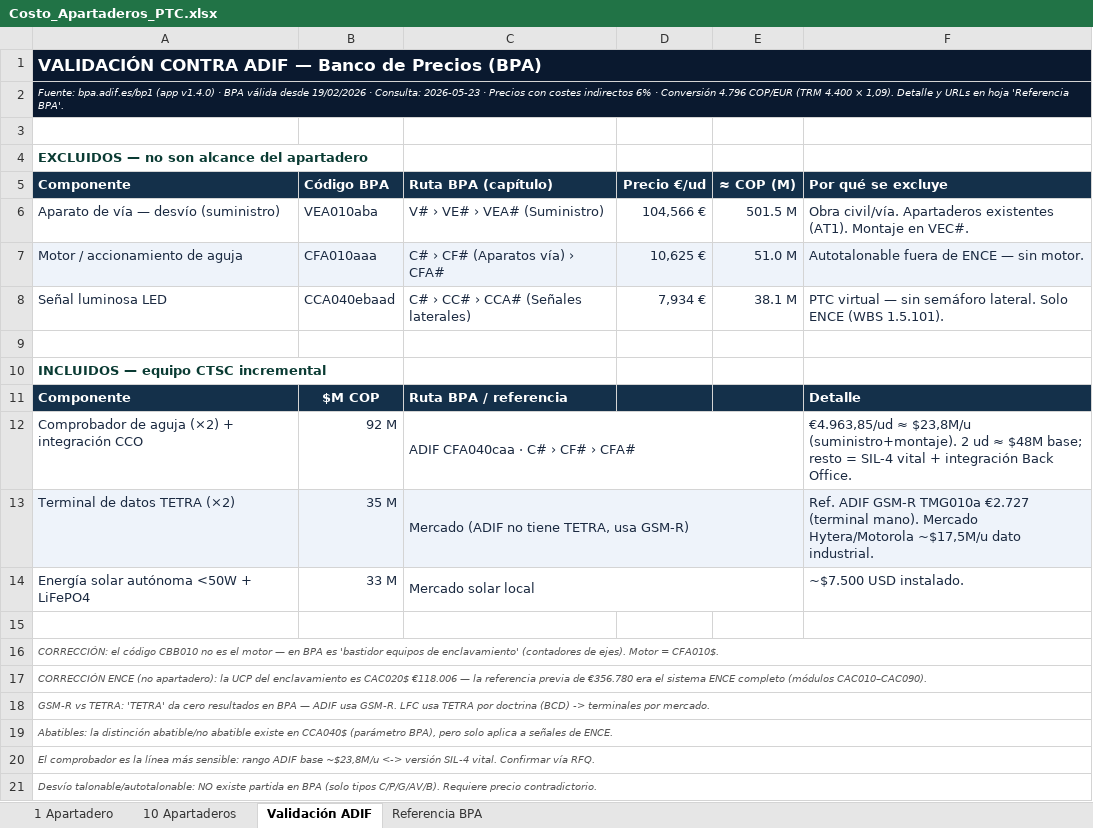
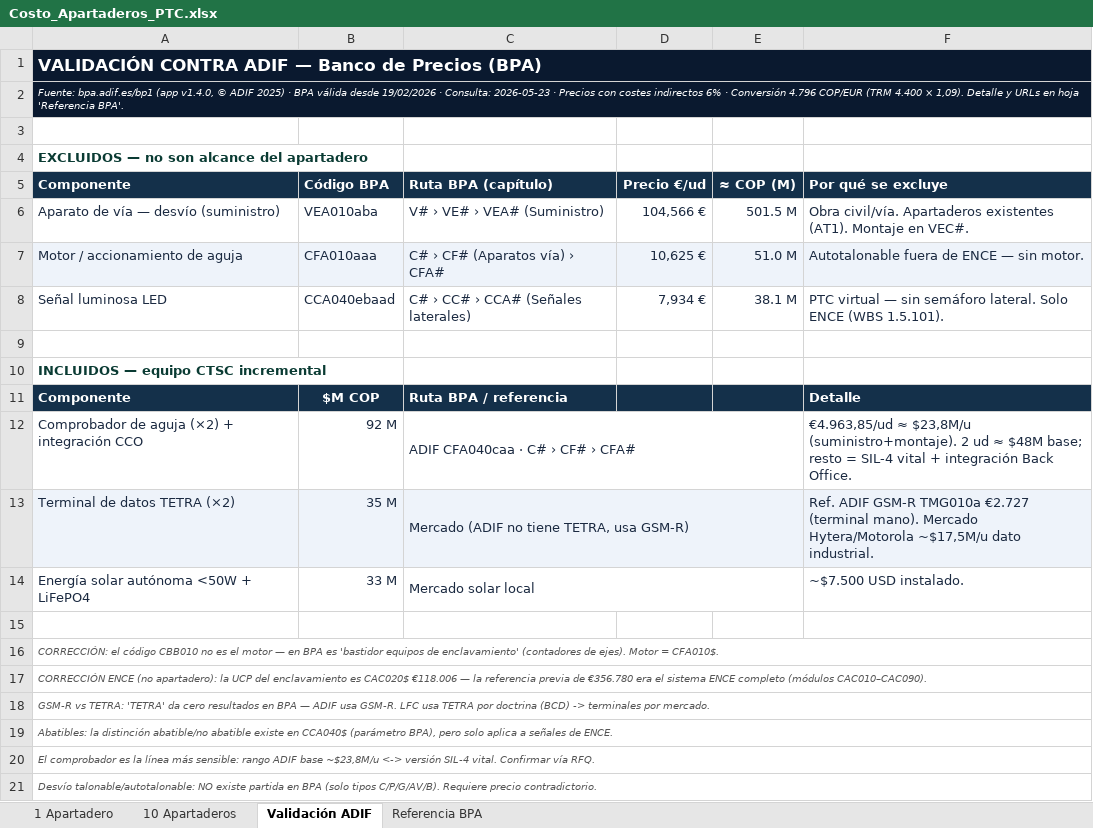
Before and after one commit to dieleozagent-debug/LFC2, an Excel workbook: IX_WBS_Planificacion/Costo_Apartaderos_PTC.xlsx, sheet Validación ADIF, drawn as a sheet; values as stored, in another font and other column widths than the file's, no borders; the diff names each change by its address in the sheet, - before the commit and + after, or states it on an @@ line.

```diff
--- a/IX_WBS_Planificacion/Costo_Apartaderos_PTC.xlsx (sheet Validación ADIF)
+++ b/IX_WBS_Planificacion/Costo_Apartaderos_PTC.xlsx (sheet Validación ADIF)
-A2 (Componente): …bpa.adif.es/bp1 (app v1.4.0) · BPA…
+A2 (Componente): …bpa.adif.es/bp1 (app v1.4.0, © ADIF 2025) · BPA…
```
Also changed, not shown: sheet Referencia BPA, 4 other files.
